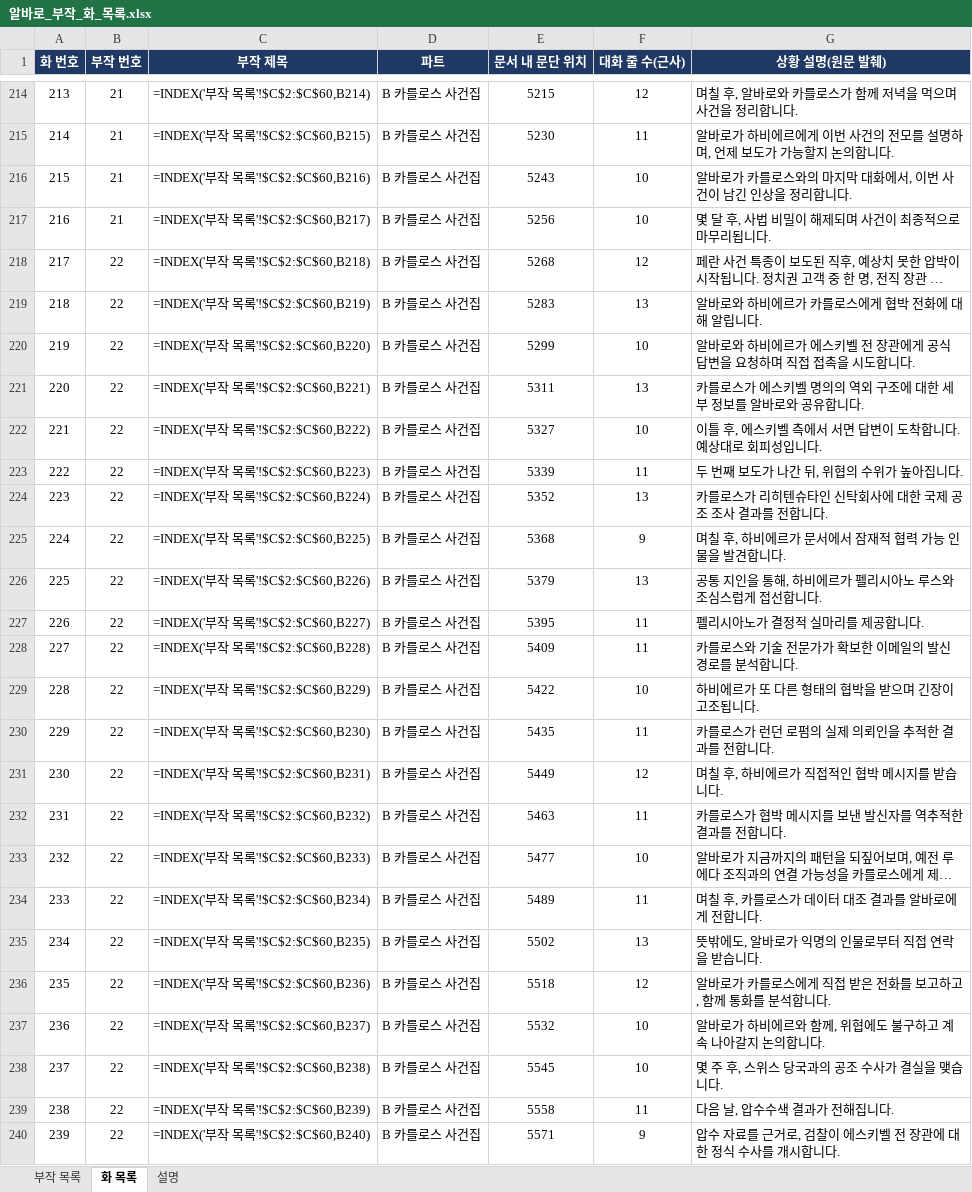
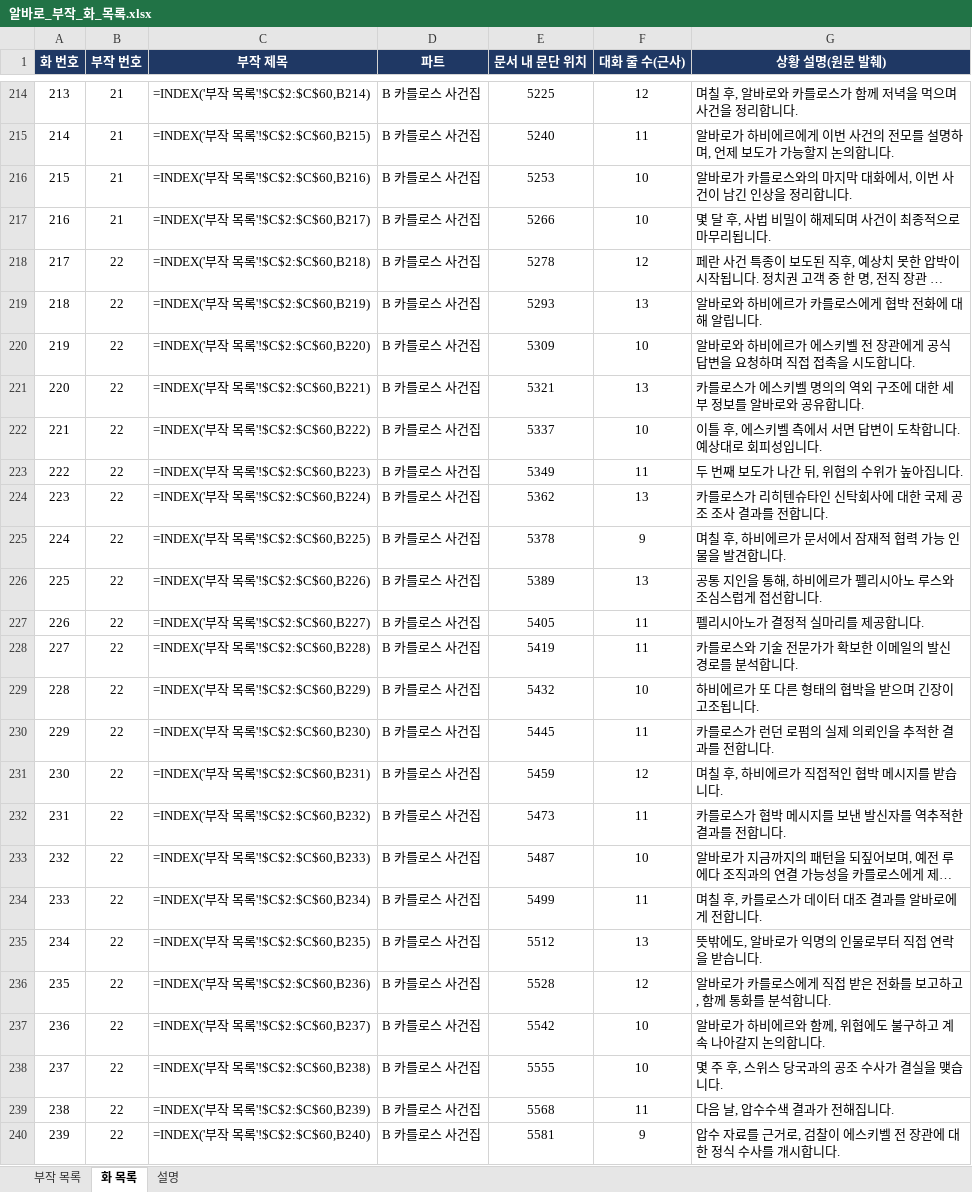
Before and after one commit to svetsvet1982/Spain-Alvaro-Story, an Excel workbook: 알바로_부작_화_목록.xlsx, sheet 화 목록, drawn as a sheet; only a part is shown, gaps mark what is left out; long unchanged cells end in …; values as stored, in another font and other column widths than the file's, no borders; formulas without a stored value are shown as written; the diff covers the shown part only; the diff names each change by its address in the sheet, - before the commit and + after, or states it on an @@ line.

```diff
--- a/알바로_부작_화_목록.xlsx (sheet 화 목록)
+++ b/알바로_부작_화_목록.xlsx (sheet 화 목록)
-E214 (문서 내 문단 위치): 5215
+E214 (문서 내 문단 위치): 5225
-E215 (문서 내 문단 위치): 5230
+E215 (문서 내 문단 위치): 5240
-E216 (문서 내 문단 위치): 5243
+E216 (문서 내 문단 위치): 5253
-E217 (문서 내 문단 위치): 5256
+E217 (문서 내 문단 위치): 5266
-E218 (문서 내 문단 위치): 5268
+E218 (문서 내 문단 위치): 5278
-E219 (문서 내 문단 위치): 5283
+E219 (문서 내 문단 위치): 5293
-E220 (문서 내 문단 위치): 5299
+E220 (문서 내 문단 위치): 5309
-E221 (문서 내 문단 위치): 5311
+E221 (문서 내 문단 위치): 5321
-E222 (문서 내 문단 위치): 5327
+E222 (문서 내 문단 위치): 5337
-E223 (문서 내 문단 위치): 5339
+E223 (문서 내 문단 위치): 5349
-E224 (문서 내 문단 위치): 5352
+E224 (문서 내 문단 위치): 5362
-E225 (문서 내 문단 위치): 5368
+E225 (문서 내 문단 위치): 5378
-E226 (문서 내 문단 위치): 5379
+E226 (문서 내 문단 위치): 5389
-E227 (문서 내 문단 위치): 5395
+E227 (문서 내 문단 위치): 5405
-E228 (문서 내 문단 위치): 5409
+E228 (문서 내 문단 위치): 5419
-E229 (문서 내 문단 위치): 5422
+E229 (문서 내 문단 위치): 5432
-E230 (문서 내 문단 위치): 5435
+E230 (문서 내 문단 위치): 5445
-E231 (문서 내 문단 위치): 5449
+E231 (문서 내 문단 위치): 5459
-E232 (문서 내 문단 위치): 5463
+E232 (문서 내 문단 위치): 5473
-E233 (문서 내 문단 위치): 5477
+E233 (문서 내 문단 위치): 5487
-E234 (문서 내 문단 위치): 5489
+E234 (문서 내 문단 위치): 5499
-E235 (문서 내 문단 위치): 5502
+E235 (문서 내 문단 위치): 5512
-E236 (문서 내 문단 위치): 5518
+E236 (문서 내 문단 위치): 5528
-E237 (문서 내 문단 위치): 5532
+E237 (문서 내 문단 위치): 5542
-E238 (문서 내 문단 위치): 5545
+E238 (문서 내 문단 위치): 5555
-E239 (문서 내 문단 위치): 5558
+E239 (문서 내 문단 위치): 5568
-E240 (문서 내 문단 위치): 5571
+E240 (문서 내 문단 위치): 5581
```
Also changed, not shown: 768 edited cells elsewhere in this sheet, 1 other file.
